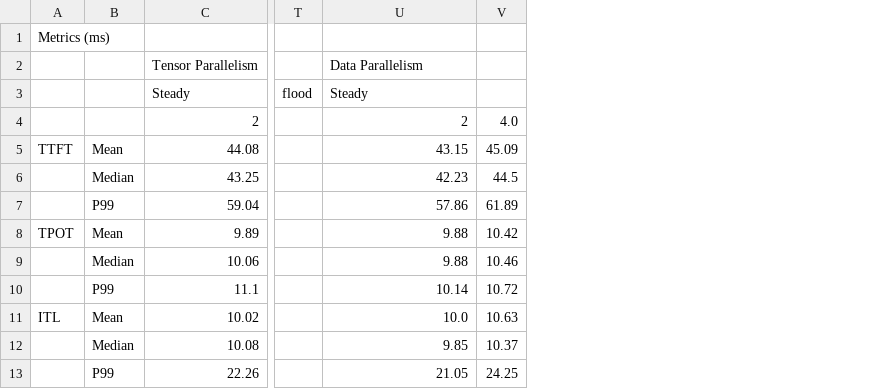
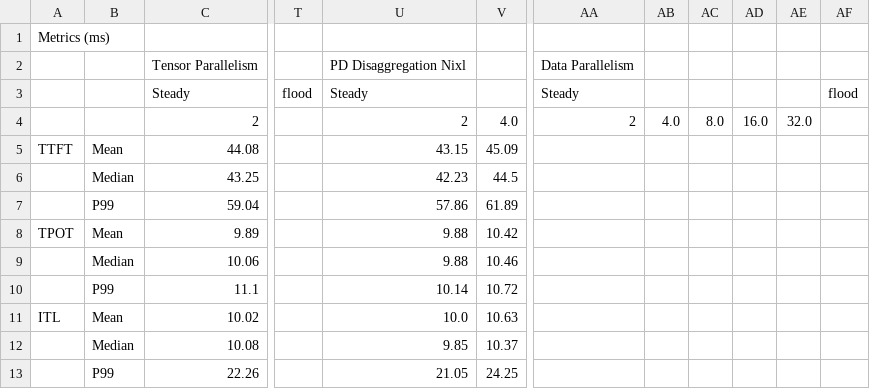
Before and after one commit to EC528-Fall-2025/inf4RAG, a CSV file: benchmark-suite/vLLM_benchmark_EC528_-_Sprint4_RESULTS.csv, drawn as a sheet; only a part is shown, gaps mark what is left out; the diff names each change by its address in the sheet, - before the commit and + after, or states it on an @@ line.

Commit message:
cleanup for nixl

```diff
--- a/benchmark-suite/vLLM_benchmark_EC528_-_Sprint4_RESULTS.csv
+++ b/benchmark-suite/vLLM_benchmark_EC528_-_Sprint4_RESULTS.csv
+column AA, rows 2-4: Data Parallelism | Steady | 2
+column AB, row 4: 4.0
+column AC, row 4: 8.0
+column AD, row 4: 16.0
+column AE, row 4: 32.0
+column AF, row 3: flood
-U2: Data Parallelism
+U2: PD Disaggregation Nixl
```
Also changed, not shown: 10 other files.
